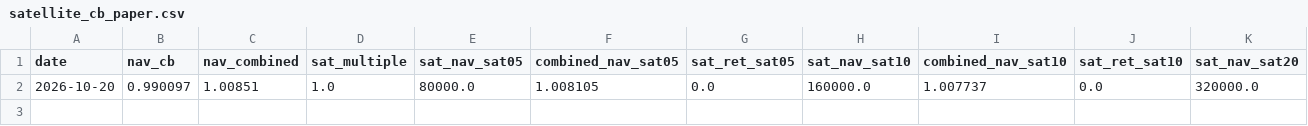
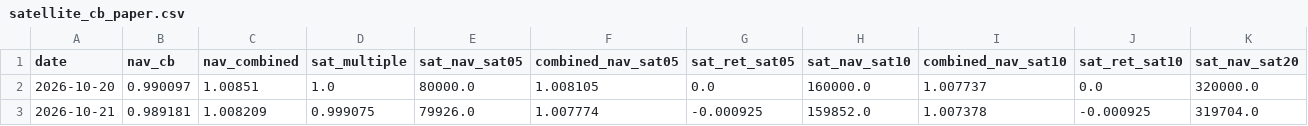
Before and after one commit to SawyerXL/quant, a CSV file: logs/satellite_cb_paper.csv, drawn as a sheet; only a part is shown; rows hold the shown columns only; the diff names each change by its address in the sheet, - before the commit and + after, or states it on an @@ line.

```diff
--- a/logs/satellite_cb_paper.csv
+++ b/logs/satellite_cb_paper.csv
+row 3: 2026-10-21 | 0.989181 | 1.008209 | 0.999075 | 79926.0 | 1.007774 | -0.000925 | 159852.0 | 1.007378 | -0.000925 | 319704.0
```
Also changed, not shown: logs/cb_sched_pop_events.csv, logs/market_daily_study.csv, 3 other files.
